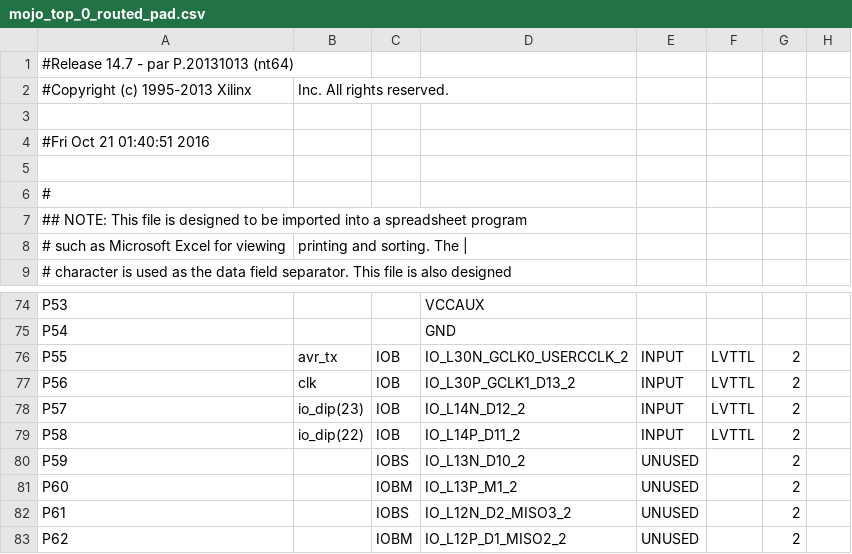
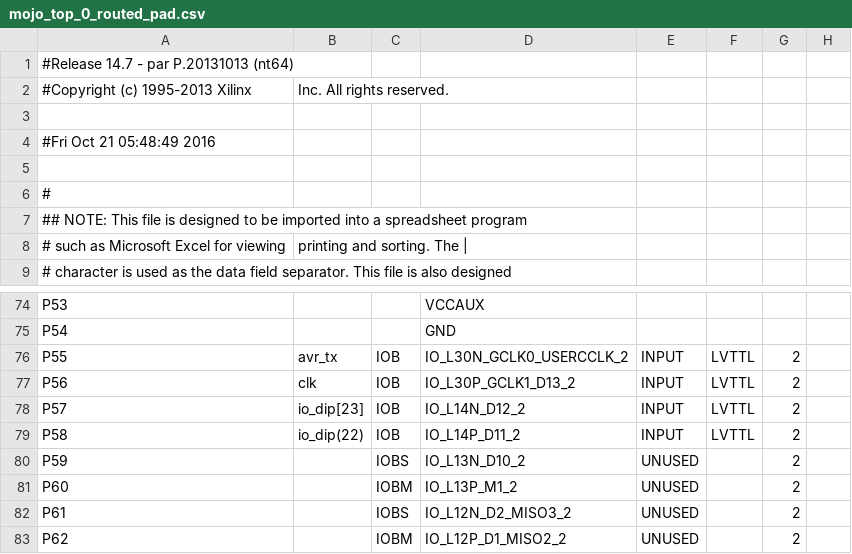
Before and after one commit to ghosalya/1D-Project-compstruct, a CSV file: 1D 8-bit ALU/work/planAhead/1D 8-bit ALU/1D 8-bit ALU.runs/impl_1/mojo_top_0_routed_pad.csv, drawn as a sheet; only a part is shown, gaps mark what is left out; the diff names each change by its address in the sheet, - before the commit and + after, or states it on an @@ line.

```diff
--- a/1D 8-bit ALU/work/planAhead/1D 8-bit ALU/1D 8-bit ALU.runs/impl_1/mojo_top_0_routed_pad.csv
+++ b/1D 8-bit ALU/work/planAhead/1D 8-bit ALU/1D 8-bit ALU.runs/impl_1/mojo_top_0_routed_pad.csv
-A4: #Fri Oct 21 01:40:51 2016
+A4: #Fri Oct 21 05:48:49 2016
-B78: io_dip(23)
+B78: io_dip[23]
```
Also changed, not shown: 55 other files.
